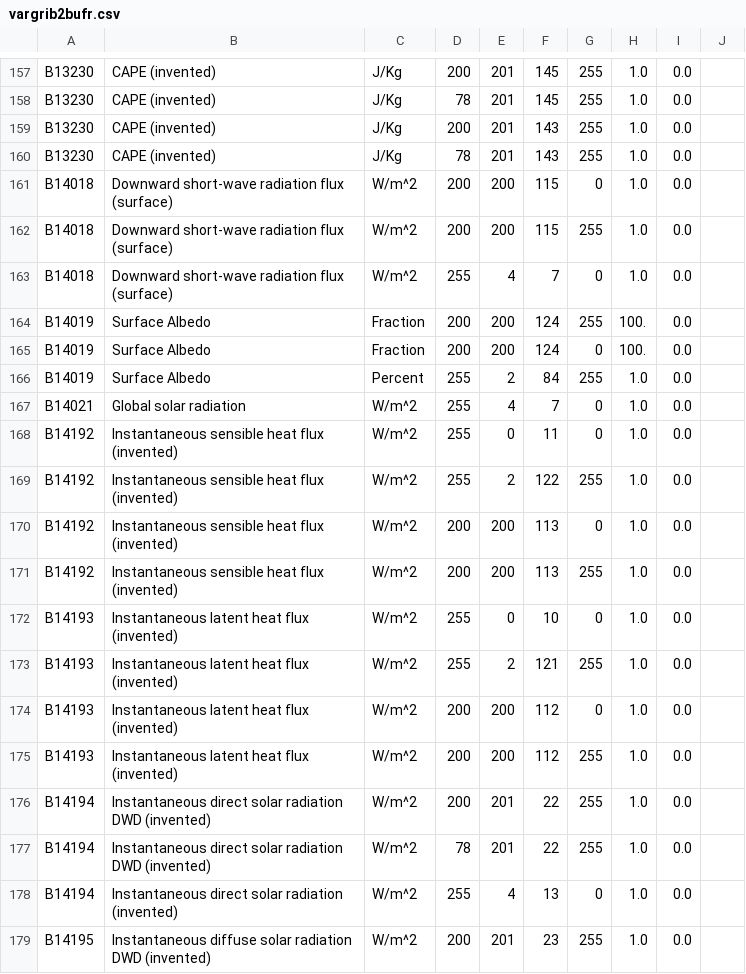
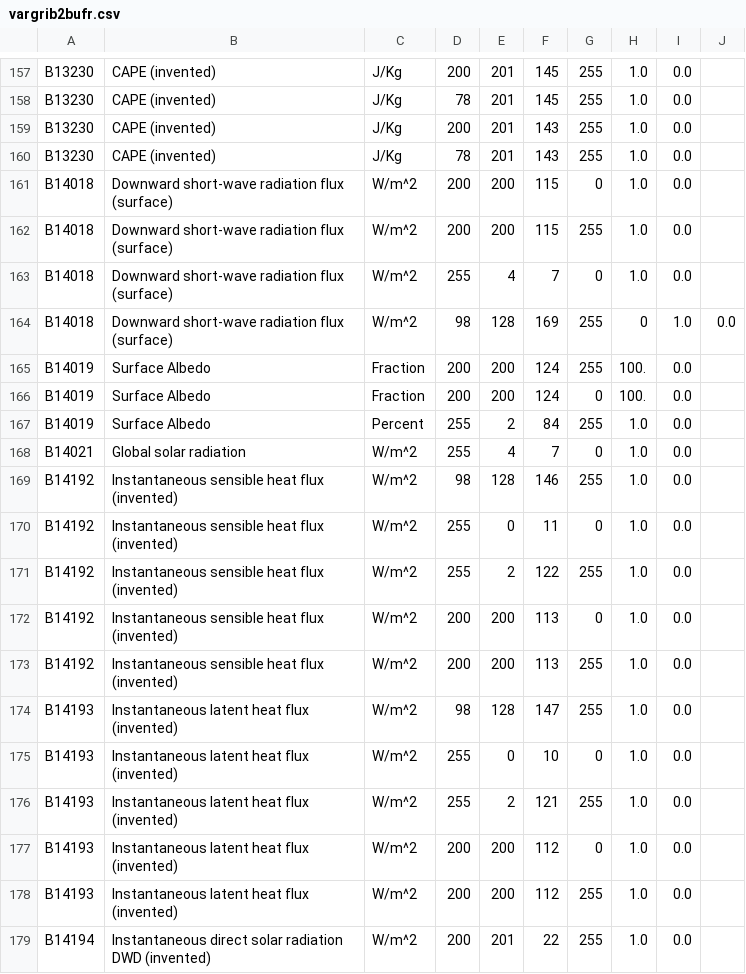
Before and after one commit to ARPA-SIMC/libsim, a CSV file: data/vargrib2bufr.csv, drawn as a sheet; only a part is shown, gaps mark what is left out; the shorter side is filled out with more unchanged rows; the diff names each change by its address in the sheet, - before the commit and + after, or states it on an @@ line.

Commit message:
EC flux var missing

```diff
--- a/data/vargrib2bufr.csv
+++ b/data/vargrib2bufr.csv
+row 164: B14018 | Downward short-wave radiation flux (surface) | W/m^2 | 98 | 128 | 169 | 255 | 0 | 1.0 | 0.0
+row 169: B14192 | Instantaneous sensible heat flux (invented) | W/m^2 | 98 | 128 | 146 | 255 | 1.0 | 0.0
+row 174: B14193 | Instantaneous latent heat flux (invented) | W/m^2 | 98 | 128 | 147 | 255 | 1.0 | 0.0
```
